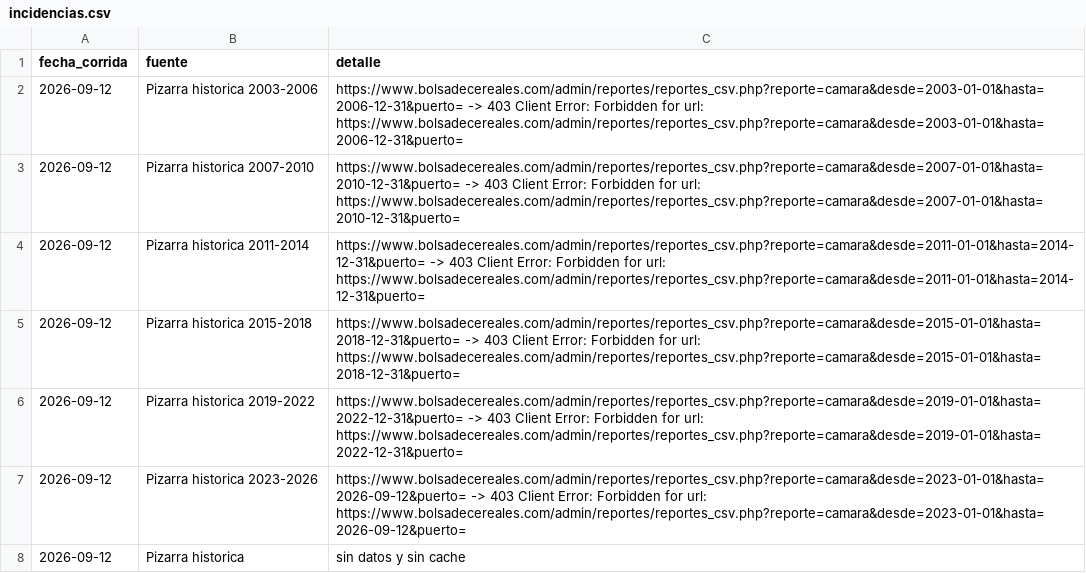
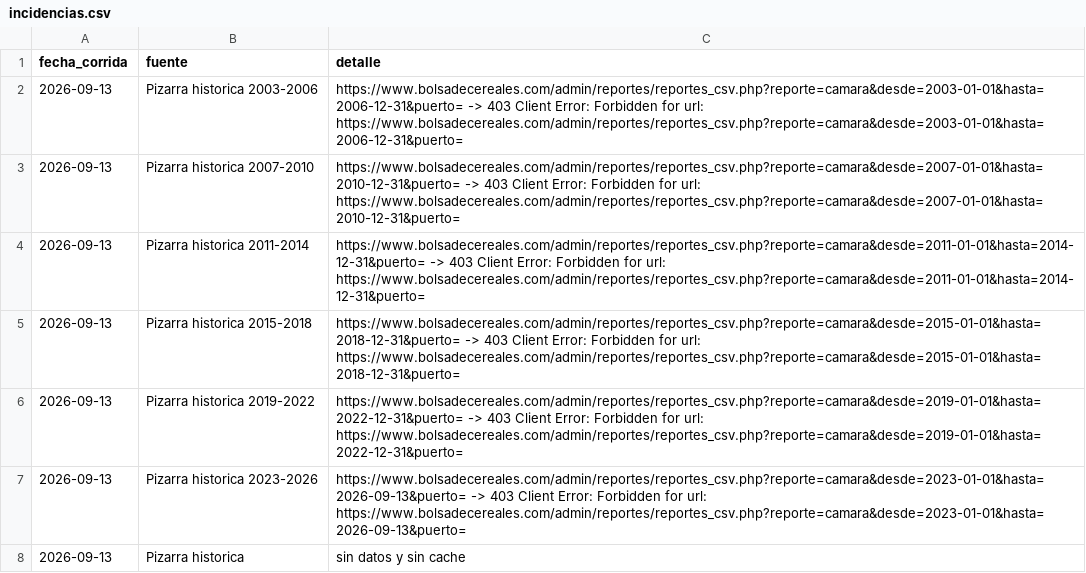
Before and after one commit to jamontedoro/panel-macro, a CSV file: datos/incidencias.csv, drawn as a sheet.

```diff
--- a/datos/incidencias.csv
+++ b/datos/incidencias.csv
@@ -1,8 +1,8 @@
 fecha_corrida,fuente,detalle
-2026-09-12,Pizarra historica 2003-2006,https://www.bolsadecereales.com/admin/reportes/reportes_csv.php?reporte=camara&desde=2003-01-01&hasta=2006-12-31&puerto= -> 403 Client Error: Forbidden for url: https://www.bolsadecereales.com/admin/reportes/reportes_csv.php?reporte=camara&desde=2003-01-01&hasta=2006-12-31&puerto=
-2026-09-12,Pizarra historica 2007-2010,https://www.bolsadecereales.com/admin/reportes/reportes_csv.php?reporte=camara&desde=2007-01-01&hasta=2010-12-31&puerto= -> 403 Client Error: Forbidden for url: https://www.bolsadecereales.com/admin/reportes/reportes_csv.php?reporte=camara&desde=2007-01-01&hasta=2010-12-31&puerto=
-2026-09-12,Pizarra historica 2011-2014,https://www.bolsadecereales.com/admin/reportes/reportes_csv.php?reporte=camara&desde=2011-01-01&hasta=2014-12-31&puerto= -> 403 Client Error: Forbidden for url: https://www.bolsadecereales.com/admin/reportes/reportes_csv.php?reporte=camara&desde=2011-01-01&hasta=2014-12-31&puerto=
-2026-09-12,Pizarra historica 2015-2018,https://www.bolsadecereales.com/admin/reportes/reportes_csv.php?reporte=camara&desde=2015-01-01&hasta=2018-12-31&puerto= -> 403 Client Error: Forbidden for url: https://www.bolsadecereales.com/admin/reportes/reportes_csv.php?reporte=camara&desde=2015-01-01&hasta=2018-12-31&puerto=
-2026-09-12,Pizarra historica 2019-2022,https://www.bolsadecereales.com/admin/reportes/reportes_csv.php?reporte=camara&desde=2019-01-01&hasta=2022-12-31&puerto= -> 403 Client Error: Forbidden for url: https://www.bolsadecereales.com/admin/reportes/reportes_csv.php?reporte=camara&desde=2019-01-01&hasta=2022-12-31&puerto=
-2026-09-12,Pizarra historica 2023-2026,https://www.bolsadecereales.com/admin/reportes/reportes_csv.php?reporte=camara&desde=2023-01-01&hasta=2026-09-12&puerto= -> 403 Client Error: Forbidden for url: https://www.bolsadecereales.com/admin/reportes/reportes_csv.php?reporte=camara&desde=2023-01-01&hasta=2026-09-12&puerto=
-2026-09-12,Pizarra historica,sin datos y sin cache
+2026-09-13,Pizarra historica 2003-2006,https://www.bolsadecereales.com/admin/reportes/reportes_csv.php?reporte=camara&desde=2003-01-01&hasta=2006-12-31&puerto= -> 403 Client Error: Forbidden for url: https://www.bolsadecereales.com/admin/reportes/reportes_csv.php?reporte=camara&desde=2003-01-01&hasta=2006-12-31&puerto=
+2026-09-13,Pizarra historica 2007-2010,https://www.bolsadecereales.com/admin/reportes/reportes_csv.php?reporte=camara&desde=2007-01-01&hasta=2010-12-31&puerto= -> 403 Client Error: Forbidden for url: https://www.bolsadecereales.com/admin/reportes/reportes_csv.php?reporte=camara&desde=2007-01-01&hasta=2010-12-31&puerto=
+2026-09-13,Pizarra historica 2011-2014,https://www.bolsadecereales.com/admin/reportes/reportes_csv.php?reporte=camara&desde=2011-01-01&hasta=2014-12-31&puerto= -> 403 Client Error: Forbidden for url: https://www.bolsadecereales.com/admin/reportes/reportes_csv.php?reporte=camara&desde=2011-01-01&hasta=2014-12-31&puerto=
+2026-09-13,Pizarra historica 2015-2018,https://www.bolsadecereales.com/admin/reportes/reportes_csv.php?reporte=camara&desde=2015-01-01&hasta=2018-12-31&puerto= -> 403 Client Error: Forbidden for url: https://www.bolsadecereales.com/admin/reportes/reportes_csv.php?reporte=camara&desde=2015-01-01&hasta=2018-12-31&puerto=
+2026-09-13,Pizarra historica 2019-2022,https://www.bolsadecereales.com/admin/reportes/reportes_csv.php?reporte=camara&desde=2019-01-01&hasta=2022-12-31&puerto= -> 403 Client Error: Forbidden for url: https://www.bolsadecereales.com/admin/reportes/reportes_csv.php?reporte=camara&desde=2019-01-01&hasta=2022-12-31&puerto=
+2026-09-13,Pizarra historica 2023-2026,https://www.bolsadecereales.com/admin/reportes/reportes_csv.php?reporte=camara&desde=2023-01-01&hasta=2026-09-13&puerto= -> 403 Client Error: Forbidden for url: https://www.bolsadecereales.com/admin/reportes/reportes_csv.php?reporte=camara&desde=2023-01-01&hasta=2026-09-13&puerto=
+2026-09-13,Pizarra historica,sin datos y sin cache
```
Also changed, not shown: datos/control.csv, datos/series.csv, 1 other file.
